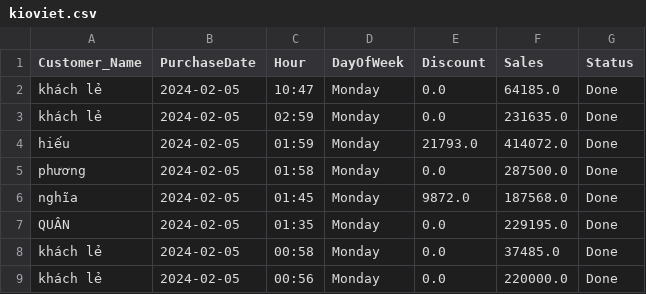
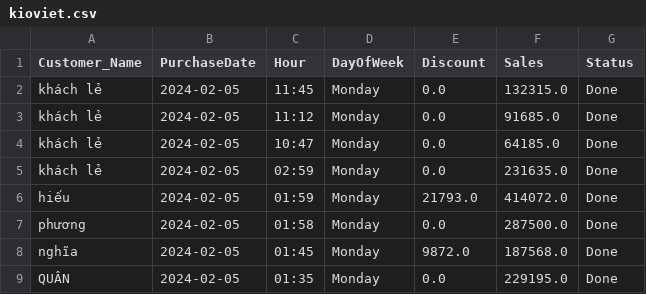
Before and after one commit to johntrinhnhat/72-Billiards-Club, a CSV file: kioviet.csv, drawn as a sheet; only a part is shown; the shorter side is filled out with more unchanged rows.

```diff
--- a/kioviet.csv
+++ b/kioviet.csv
@@ -1,2 +1,4 @@
 Customer_Name,PurchaseDate,Hour,DayOfWeek,Discount,Sales,Status
+khách lẻ,2024-02-05,11:45,Monday,0.0,132315.0,Done
+khách lẻ,2024-02-05,11:12,Monday,0.0,91685.0,Done
 khách lẻ,2024-02-05,10:47,Monday,0.0,64185.0,Done
```
Also changed, not shown: kioviet_pool.csv.
